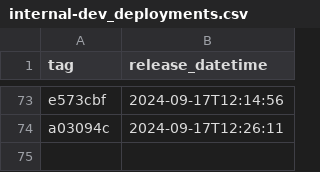
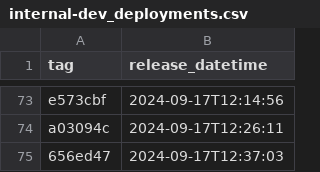
Before and after one commit to NHSDigital/prescriptionsforpatients, a CSV file: _data/internal-dev_deployments.csv, drawn as a sheet; only a part is shown, gaps mark what is left out; the diff names each change by its address in the sheet, - before the commit and + after, or states it on an @@ line.

```diff
--- a/_data/internal-dev_deployments.csv
+++ b/_data/internal-dev_deployments.csv
+row 75: 656ed47 | 2024-09-17T12:37:03
```
Also changed, not shown: 1 other file.
